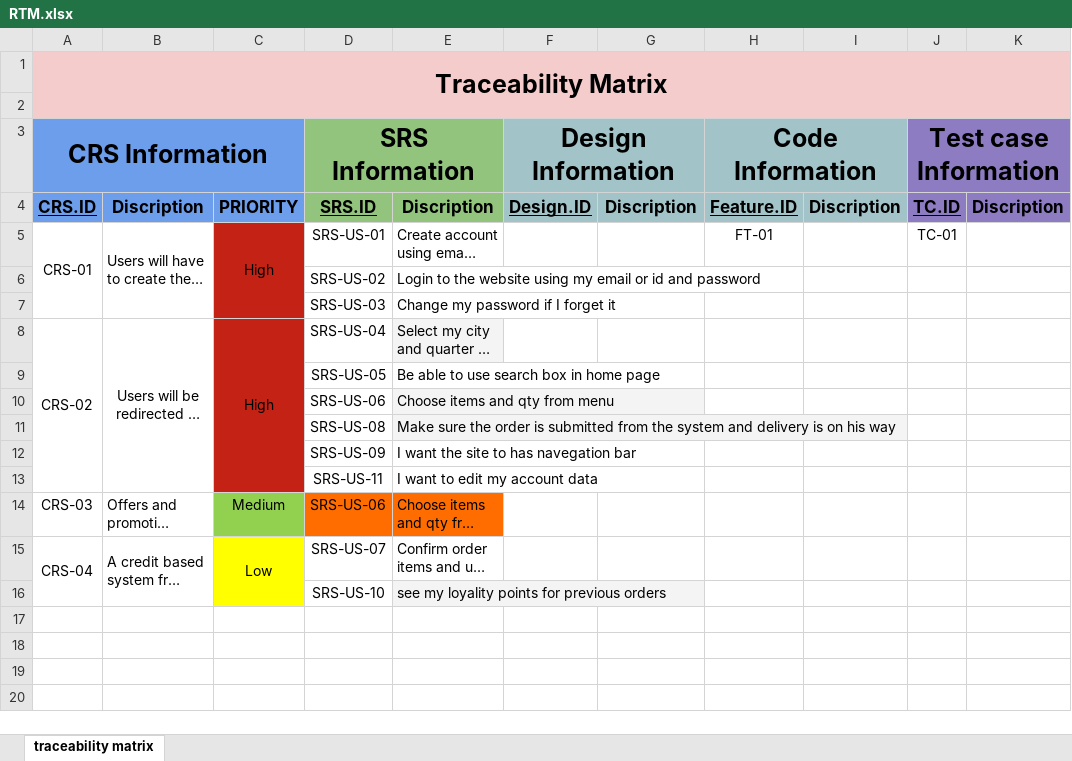
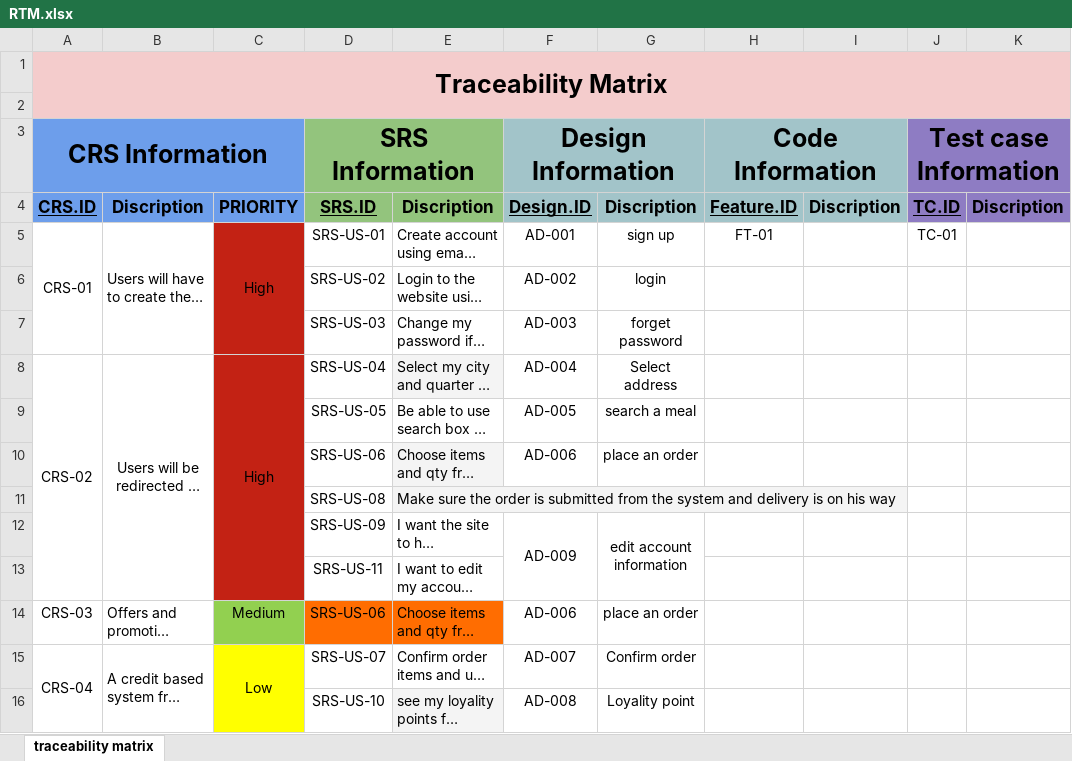
Before and after one commit to sohip-a/Foodies, an Excel workbook: 2-Reqs/RTM.xlsx, sheet traceability matrix, drawn as a sheet; only a part is shown; long unchanged cells end in …; values as stored, in another font and other column widths than the file's, no borders; the diff names each change by its address in the sheet, - before the commit and + after, or states it on an @@ line.

Commit message:
update RTM

```diff
--- a/2-Reqs/RTM.xlsx (sheet traceability matrix)
+++ b/2-Reqs/RTM.xlsx (sheet traceability matrix)
-F5 (Design Information): (empty)
+F5 (Design Information): AD-001
-G5: (empty)
+G5: sign up
-F6 (Design Information): (empty)
+F6 (Design Information): AD-002
-G6: (empty)
+G6: login
-F7 (Design Information): (empty)
+F7 (Design Information): AD-003
-G7: (empty)
+G7: forget password
-F8 (Design Information): (empty)
+F8 (Design Information): AD-004
-G8: (empty)
+G8: Select address
-F9 (Design Information): (empty)
+F9 (Design Information): AD-005
-G9: (empty)
+G9: search a meal
-F10 (Design Information): (empty)
+F10 (Design Information): AD-006
-G10: (empty)
+G10: place an order
-F12 (Design Information): (empty)
+F12 (Design Information): AD-009
+F12:F13 merged
-G12: (empty)
+G12: edit account information
+G12:G13 merged
-F14 (Design Information): (empty)
+F14 (Design Information): AD-006
-G14: (empty)
+G14: place an order
-F15 (Design Information): (empty)
+F15 (Design Information): AD-007
-G15: (empty)
+G15: Confirm order
-F16 (Design Information): (empty)
+F16 (Design Information): AD-008
-G16: (empty)
+G16: Loyality point
```
